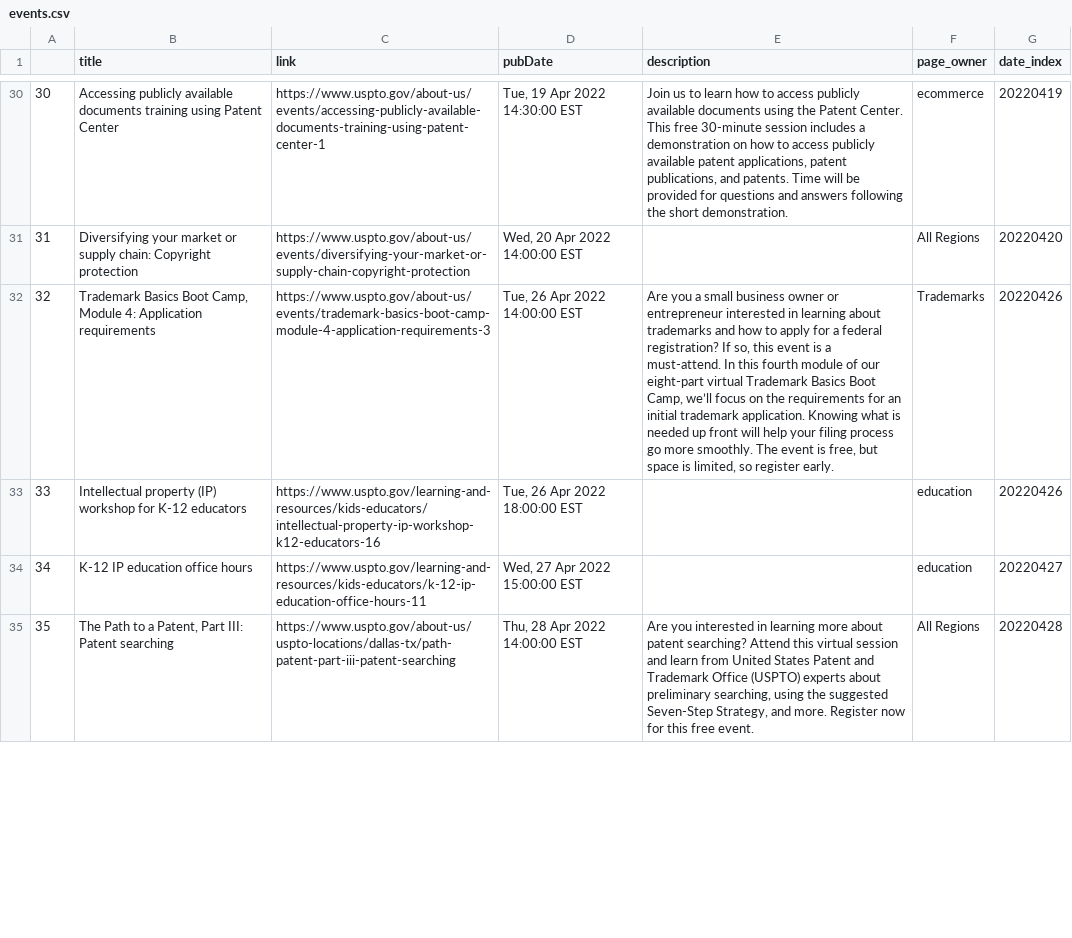
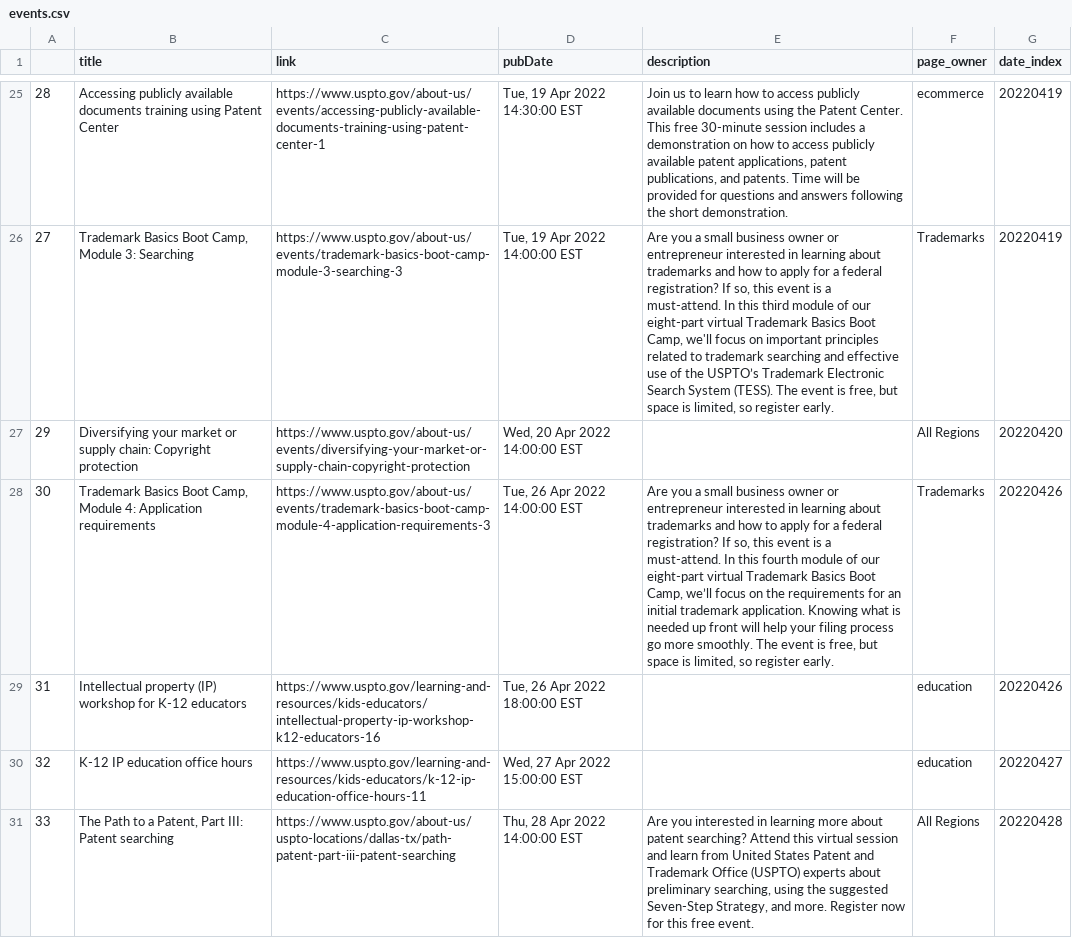
Before and after one commit to kekoziar/ptrc, a CSV file: data/events.csv, drawn as a sheet; only a part is shown, gaps mark what is left out; addresses are those after the commit; the diff covers the shown part only; the diff names each change by its address in the sheet, - before the commit and + after, or states it on an @@ line.

```diff
--- a/data/events.csv
+++ b/data/events.csv
-A25: 30
+A25: 28
+row 26: 27 | Trademark Basics Boot Camp, Module 3: Searching | https://www.uspto.gov/about-us/events/trademark-basics-boot-camp-module-3-searching-3 | Tue, 19 Apr 2022 14:00:00 EST | Are you a small business owner or entrepreneur interested in learning about trademarks and how to apply for a federal registration? If so, this event is a must-attend. In this third module of our eight-part virtual Trademark Basics Boot Camp, we'll focus on important principles related to trademark searching and effective use of the USPTO’s Trademark Electronic Search System (TESS). The event is free, but space is limited, so register early. | Trademarks | 20220419
-A27: 31
+A27: 29
-A28: 32
+A28: 30
-A29: 33
+A29: 31
-A30: 34
+A30: 32
-A31: 35
+A31: 33
```
Also changed, not shown: 1 added row, 6 removed rows and 53 edited cells elsewhere in this file, 4 other files.
